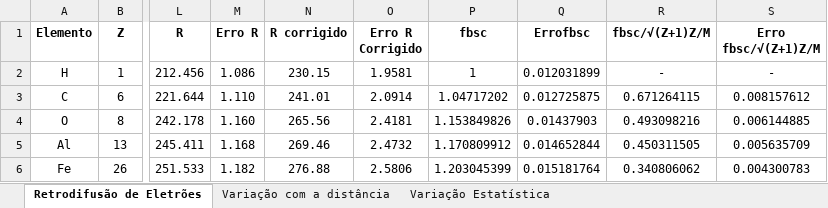
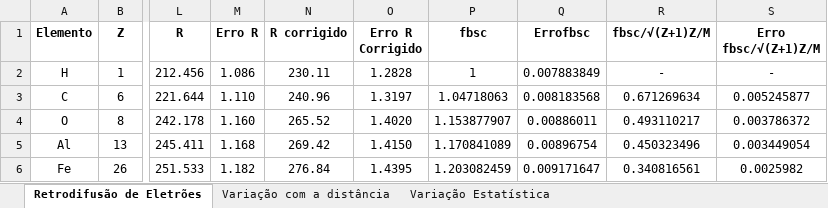
Before and after one commit to joaofbravo/LFRA_LFEA, an Excel workbook: geigermuller/GeigerMuller_2.xlsx, sheet Retrodifusão de Eletrões, drawn as a sheet; only a part is shown, gaps mark what is left out; values as stored, in another font and other column widths than the file's, no borders; the diff covers the shown part only; the diff names each change by its address in the sheet, - before the commit and + after, or states it on an @@ line.

```diff
--- a/geigermuller/GeigerMuller_2.xlsx (sheet Retrodifusão de Eletrões)
+++ b/geigermuller/GeigerMuller_2.xlsx (sheet Retrodifusão de Eletrões)
-N2 (R corrigido): 230.15
+N2 (R corrigido): 230.11
-O2 (Erro R Corrigido): 1.9581
+O2 (Erro R Corrigido): 1.2828
-Q2 (Errofbsc): 0.012031899
+Q2 (Errofbsc): 0.007883849
-N3 (R corrigido): 241.01
+N3 (R corrigido): 240.96
-O3 (Erro R Corrigido): 2.0914
+O3 (Erro R Corrigido): 1.3197
-P3 (fbsc): 1.04717202
+P3 (fbsc): 1.04718063
-Q3 (Errofbsc): 0.012725875
+Q3 (Errofbsc): 0.008183568
-R3 (fbsc/√(Z+1)Z/M): 0.671264115
+R3 (fbsc/√(Z+1)Z/M): 0.671269634
-S3 (Erro fbsc/√(Z+1)Z/M): 0.008157612
+S3 (Erro fbsc/√(Z+1)Z/M): 0.005245877
-N4 (R corrigido): 265.56
+N4 (R corrigido): 265.52
-O4 (Erro R Corrigido): 2.4181
+O4 (Erro R Corrigido): 1.4020
-P4 (fbsc): 1.153849826
+P4 (fbsc): 1.153877907
-Q4 (Errofbsc): 0.01437903
+Q4 (Errofbsc): 0.00886011
-R4 (fbsc/√(Z+1)Z/M): 0.493098216
+R4 (fbsc/√(Z+1)Z/M): 0.493110217
-S4 (Erro fbsc/√(Z+1)Z/M): 0.006144885
+S4 (Erro fbsc/√(Z+1)Z/M): 0.003786372
-N5 (R corrigido): 269.46
+N5 (R corrigido): 269.42
-O5 (Erro R Corrigido): 2.4732
+O5 (Erro R Corrigido): 1.4150
-P5 (fbsc): 1.170809912
+P5 (fbsc): 1.170841089
-Q5 (Errofbsc): 0.014652844
+Q5 (Errofbsc): 0.00896754
-R5 (fbsc/√(Z+1)Z/M): 0.450311505
+R5 (fbsc/√(Z+1)Z/M): 0.450323496
-S5 (Erro fbsc/√(Z+1)Z/M): 0.005635709
+S5 (Erro fbsc/√(Z+1)Z/M): 0.003449054
-N6 (R corrigido): 276.88
+N6 (R corrigido): 276.84
-O6 (Erro R Corrigido): 2.5806
+O6 (Erro R Corrigido): 1.4395
-P6 (fbsc): 1.203045399
+P6 (fbsc): 1.203082459
-Q6 (Errofbsc): 0.015181764
+Q6 (Errofbsc): 0.009171647
-R6 (fbsc/√(Z+1)Z/M): 0.340806062
+R6 (fbsc/√(Z+1)Z/M): 0.340816561
-S6 (Erro fbsc/√(Z+1)Z/M): 0.004300783
+S6 (Erro fbsc/√(Z+1)Z/M): 0.0025982
```
Also changed, not shown: 20 edited cells elsewhere in this sheet, sheet Variação Estatística, sheet Variação com a distância, formulas that keep their value.
